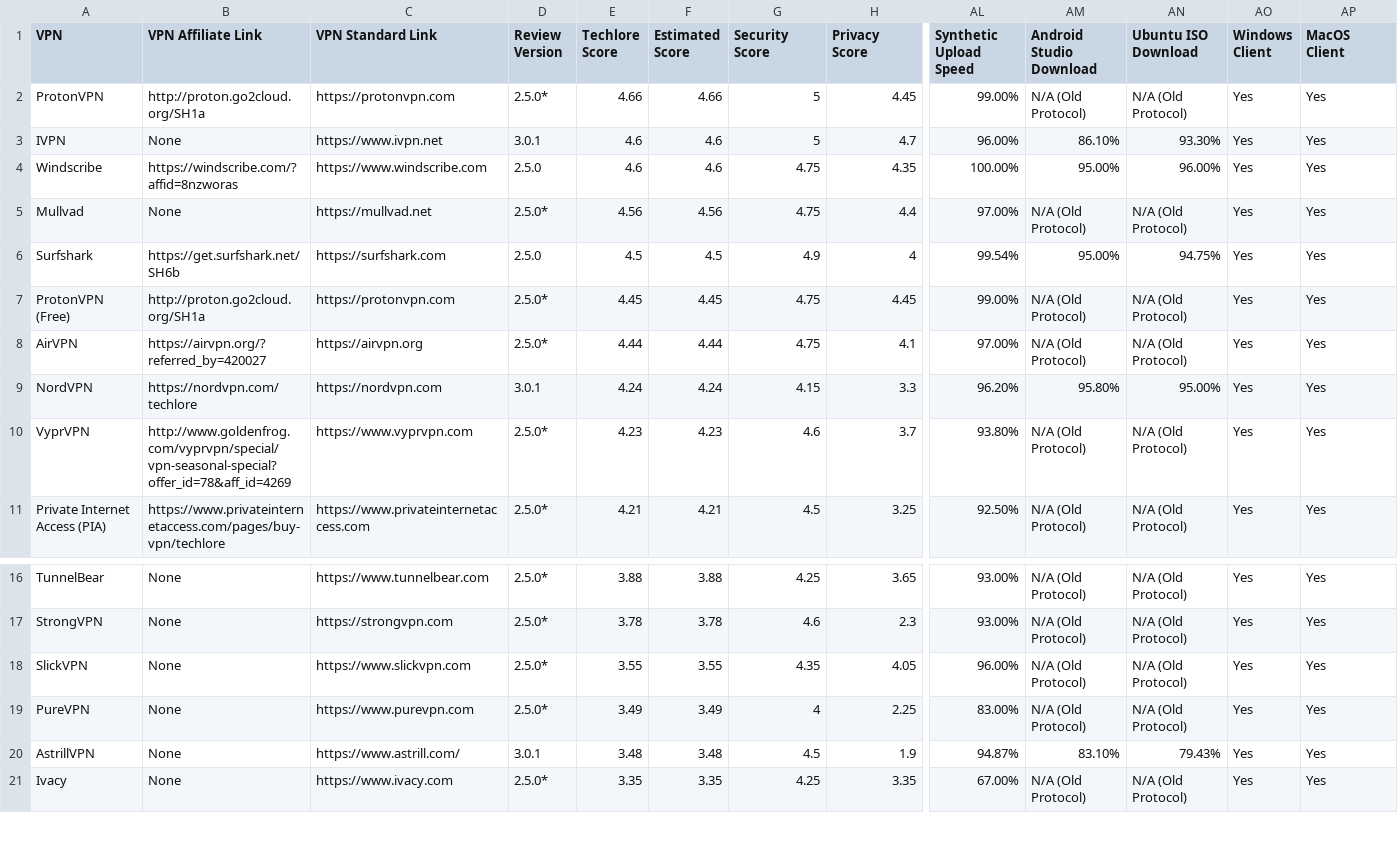
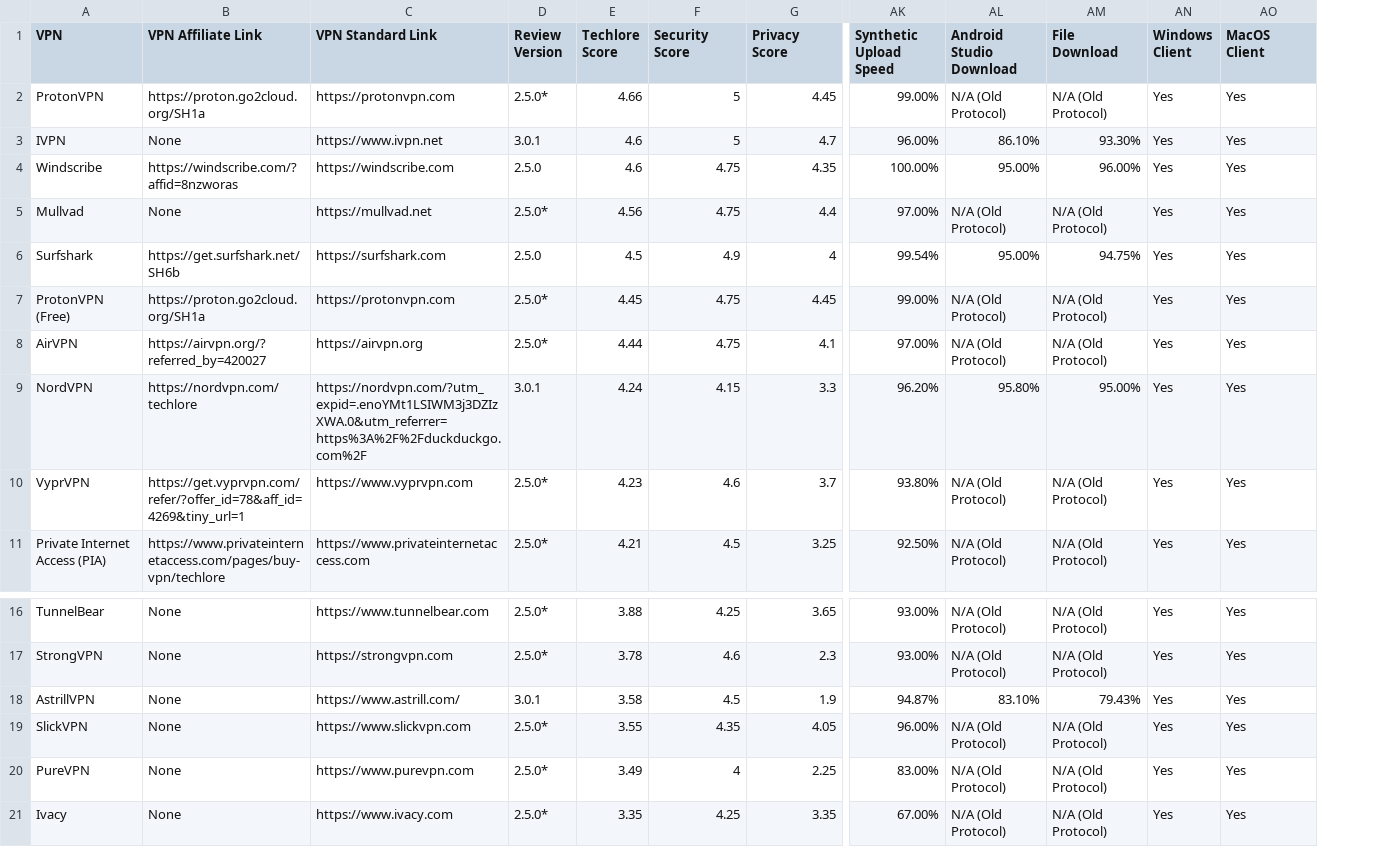
Before and after one commit to techlore/VPN-reviews, a CSV file: VPNchart.csv, drawn as a sheet; only a part is shown, gaps mark what is left out; removed rows and columns are numbered as before the commit, all else as after; rows hold the shown columns only; the diff names each change by its address in the sheet, - before the commit and + after, or states it on an @@ line.

Commit message:
Chart Fixes
1) AstrillVPN Final Score miscalculation--3.58 is final score.
2) Fixed Affiliate links that were utilizing http & also shortened some URLs

```diff
--- a/VPNchart.csv
+++ b/VPNchart.csv
-column F (Estimated Score), rows 2-11: 4.66 | 4.6 | 4.6 | 4.56 | 4.5 | 4.45 | 4.44 | 4.24 | 4.23 | 4.21; rows 16-19: 3.88 | 3.78 | 3.55 | 3.49; row 21: 3.35
-AM1: Ubuntu ISO Download
+AM1: File Download
-B2 (VPN Affiliate Link): http://proton.go2cloud.org/SH1a
+B2 (VPN Affiliate Link): https://proton.go2cloud.org/SH1a
-C4 (VPN Standard Link): https://www.windscribe.com
+C4 (VPN Standard Link): https://windscribe.com
-B7 (VPN Affiliate Link): http://proton.go2cloud.org/SH1a
+B7 (VPN Affiliate Link): https://proton.go2cloud.org/SH1a
-C9 (VPN Standard Link): https://nordvpn.com
+C9 (VPN Standard Link): https://nordvpn.com/?utm_expid=.enoYMt1LSIWM3j3DZIzXWA.0&utm_referrer=https%3A%2F%2Fduckduckgo.com%2F
-B10 (VPN Affiliate Link): http://www.goldenfrog.com/vyprvpn/special/vpn-seasonal-special?offer_id=78&aff_id=4269
+B10 (VPN Affiliate Link): https://get.vyprvpn.com/refer/?offer_id=78&aff_id=4269&tiny_url=1
+row 18: AstrillVPN | None | https://www.astrill.com/ | 3.0.1 | 3.58 | 4.5 | 1.9 | 94.87% | 83.10% | 79.43% | Yes | Yes
-row 20: AstrillVPN | None | https://www.astrill.com/ | 3.0.1 | 3.48 | 3.48 | 4.5 | 1.9 | 94.87% | 83.10% | 79.43% | Yes | Yes
```
